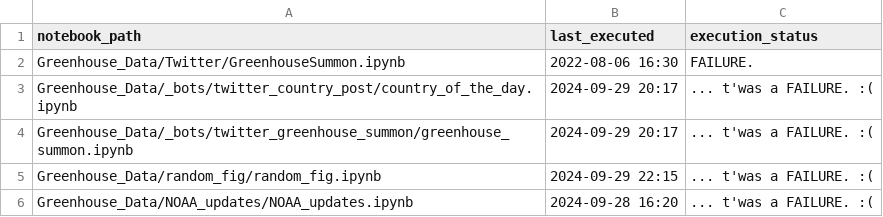
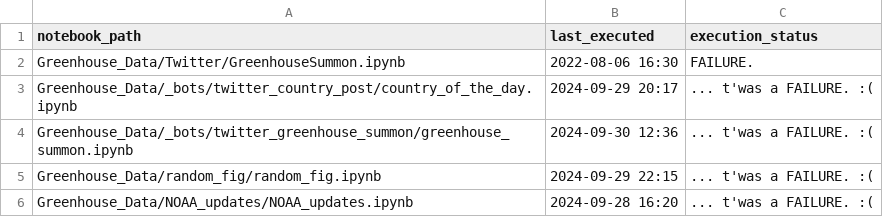
Before and after one commit to dquintani/update, a CSV file: log.csv, drawn as a sheet.

```diff
--- a/log.csv
+++ b/log.csv
@@ -3,3 +3,3 @@ Greenhouse_Data/Twitter/GreenhouseSummon.ipynb,2022-08-06 16:30,FAILURE.
 Greenhouse_Data/_bots/twitter_country_post/country_of_the_day.ipynb,2024-09-29 20:17,... t'was a FAILURE. :(
-Greenhouse_Data/_bots/twitter_greenhouse_summon/greenhouse_summon.ipynb,2024-09-29 20:17,... t'was a FAILURE. :(
+Greenhouse_Data/_bots/twitter_greenhouse_summon/greenhouse_summon.ipynb,2024-09-30 12:36,... t'was a FAILURE. :(
 Greenhouse_Data/random_fig/random_fig.ipynb,2024-09-29 22:15,... t'was a FAILURE. :(
```
Also changed, not shown: 1 other file.
